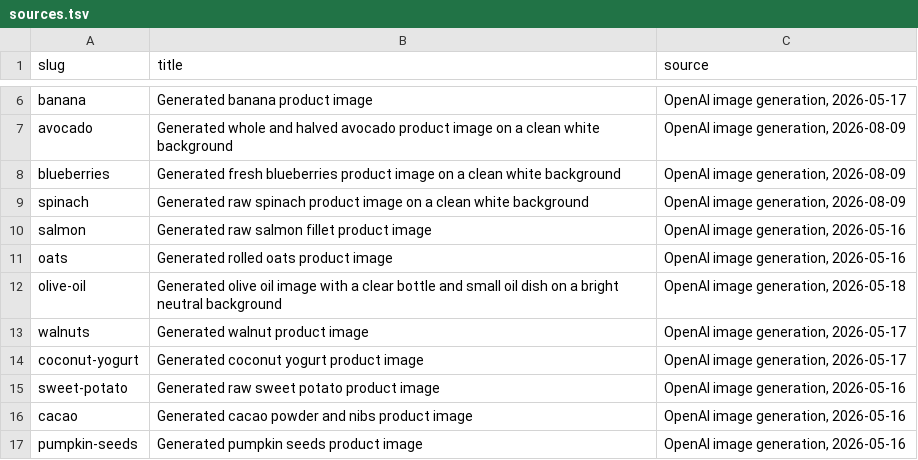
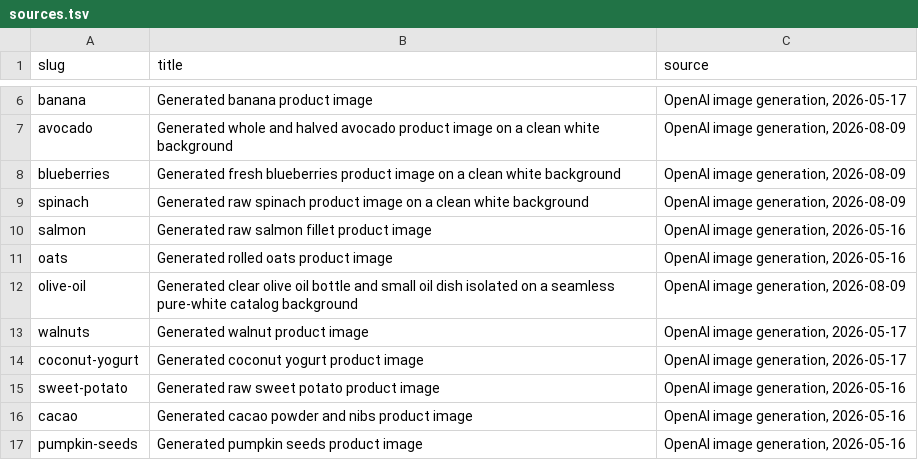
Before and after one commit to brmnds/my-superfood, a TSV file: assets/images/real/sources.tsv, drawn as a sheet; only a part is shown, gaps mark what is left out.

Commit message:
Standardize olive oil catalog image

```diff
--- a/assets/images/real/sources.tsv
+++ b/assets/images/real/sources.tsv
@@ -11,3 +11,3 @@ salmon	Generated raw salmon fillet product image	OpenAI image generation, 2026-0
 oats	Generated rolled oats product image	OpenAI image generation, 2026-05-16
-olive-oil	Generated olive oil image with a clear bottle and small oil dish on a bright neutral background	OpenAI image generation, 2026-05-18
+olive-oil	Generated clear olive oil bottle and small oil dish isolated on a seamless pure-white catalog background	OpenAI image generation, 2026-08-09
 walnuts	Generated walnut product image	OpenAI image generation, 2026-05-17
```
Also changed, not shown: 5 other files.
